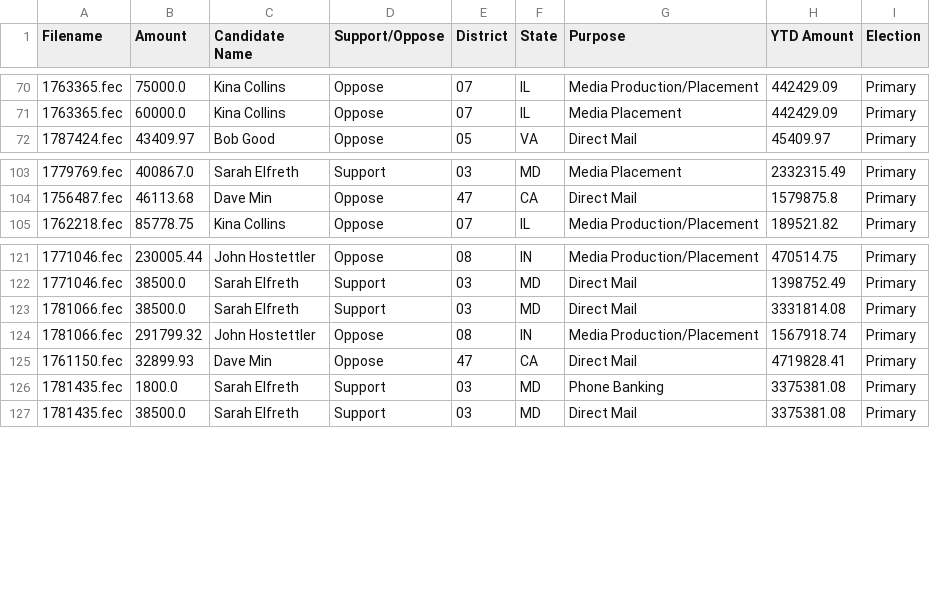
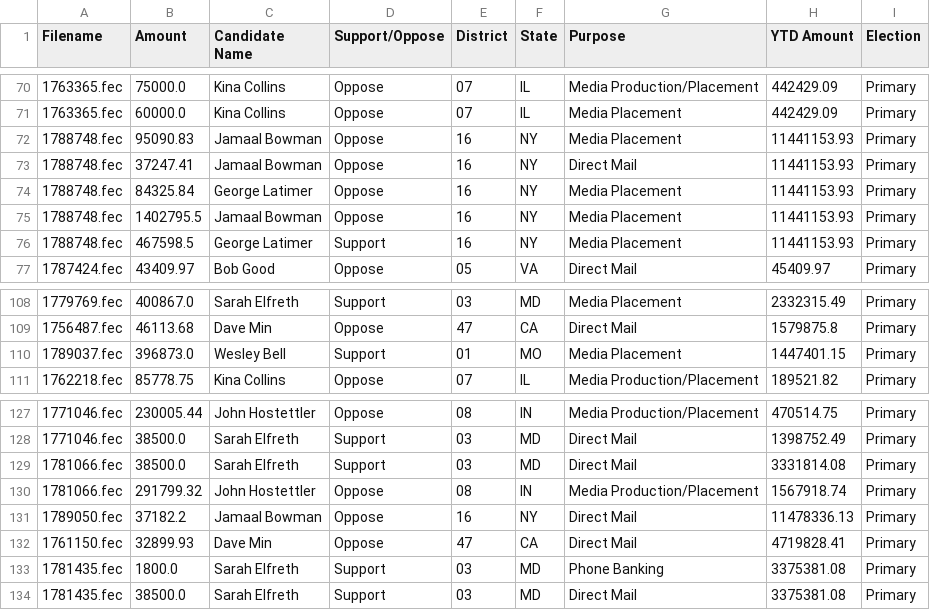
Before and after one commit to lemonaidn/udp_bot, a CSV file: last_twenty_ind_expenditures_df.csv, drawn as a sheet; only a part is shown, gaps mark what is left out.

```diff
--- a/last_twenty_ind_expenditures_df.csv
+++ b/last_twenty_ind_expenditures_df.csv
@@ -71,2 +71,7 @@ Filename,Amount,Candidate Name,Support/Oppose,District,State,Purpose,YTD Amount,
 1763365.fec,60000.0,Kina Collins,Oppose,07,IL,Media Placement,442429.09,Primary
+1788748.fec,95090.83,Jamaal Bowman,Oppose,16,NY,Media Placement,11441153.93,Primary
+1788748.fec,37247.41,Jamaal Bowman,Oppose,16,NY,Direct Mail,11441153.93,Primary
+1788748.fec,84325.84,George Latimer,Oppose,16,NY,Media Placement,11441153.93,Primary
+1788748.fec,1402795.5,Jamaal Bowman,Oppose,16,NY,Media Placement,11441153.93,Primary
+1788748.fec,467598.5,George Latimer,Support,16,NY,Media Placement,11441153.93,Primary
 1787424.fec,43409.97,Bob Good,Oppose,05,VA,Direct Mail,45409.97,Primary
@@ -104,2 +109,3 @@ Filename,Amount,Candidate Name,Support/Oppose,District,State,Purpose,YTD Amount,
 1756487.fec,46113.68,Dave Min,Oppose,47,CA,Direct Mail,1579875.8,Primary
+1789037.fec,396873.0,Wesley Bell,Support,01,MO,Media Placement,1447401.15,Primary
 1762218.fec,85778.75,Kina Collins,Oppose,07,IL,Media Production/Placement,189521.82,Primary
@@ -124,2 +130,3 @@ Filename,Amount,Candidate Name,Support/Oppose,District,State,Purpose,YTD Amount,
 1781066.fec,291799.32,John Hostettler,Oppose,08,IN,Media Production/Placement,1567918.74,Primary
+1789050.fec,37182.2,Jamaal Bowman,Oppose,16,NY,Direct Mail,11478336.13,Primary
 1761150.fec,32899.93,Dave Min,Oppose,47,CA,Direct Mail,4719828.41,Primary
```
Also changed, not shown: fec_urls.csv, pdf_urls.csv, 5 other files.
